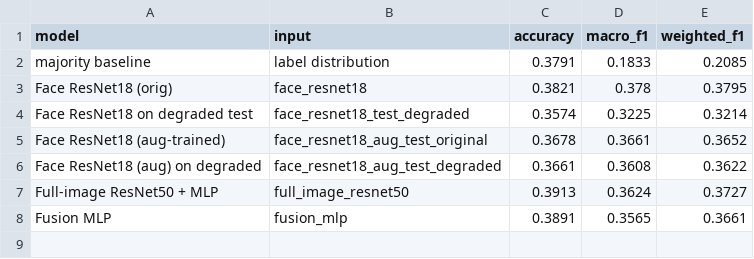
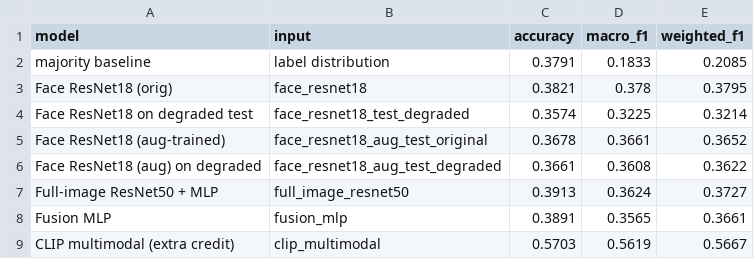
Before and after one commit to harshithaammineni/Human-Sentiment-Analysis, a CSV file: outputs/tables/final_model_comparison.csv, drawn as a sheet; the diff names each change by its address in the sheet, - before the commit and + after, or states it on an @@ line.

Commit message:
extra: add Mosi week 10 CLIP results

```diff
--- a/outputs/tables/final_model_comparison.csv
+++ b/outputs/tables/final_model_comparison.csv
+row 9: CLIP multimodal (extra credit) | clip_multimodal | 0.5703 | 0.5619 | 0.5667
```
Also changed, not shown: report/tables/final_model_comparison.csv, 7 other files.
